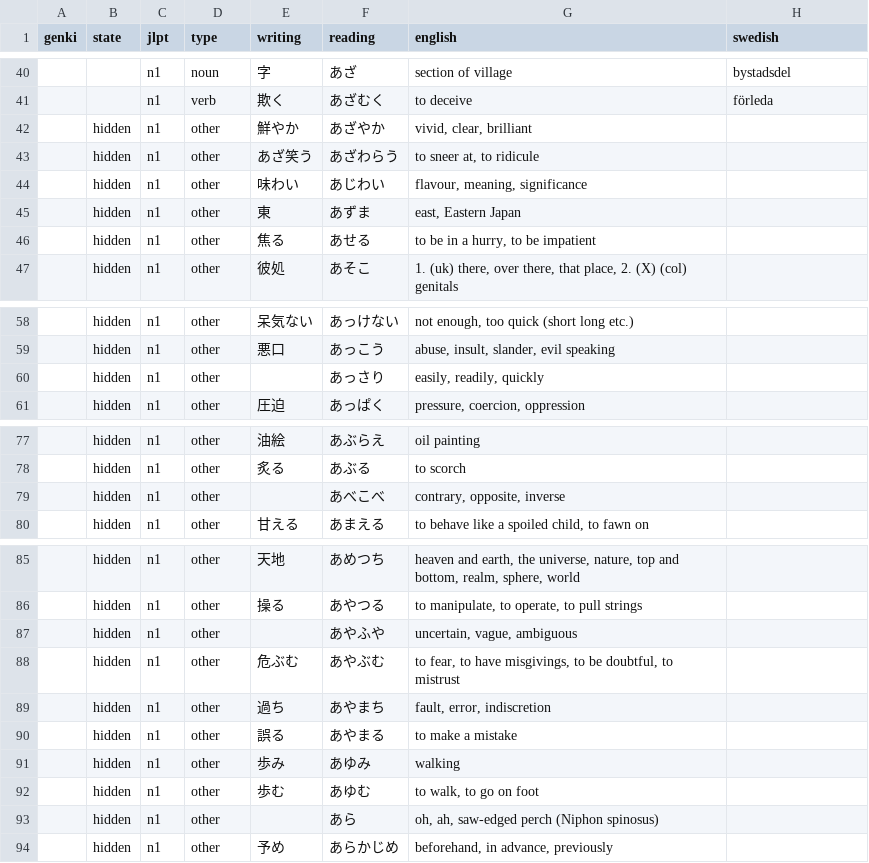
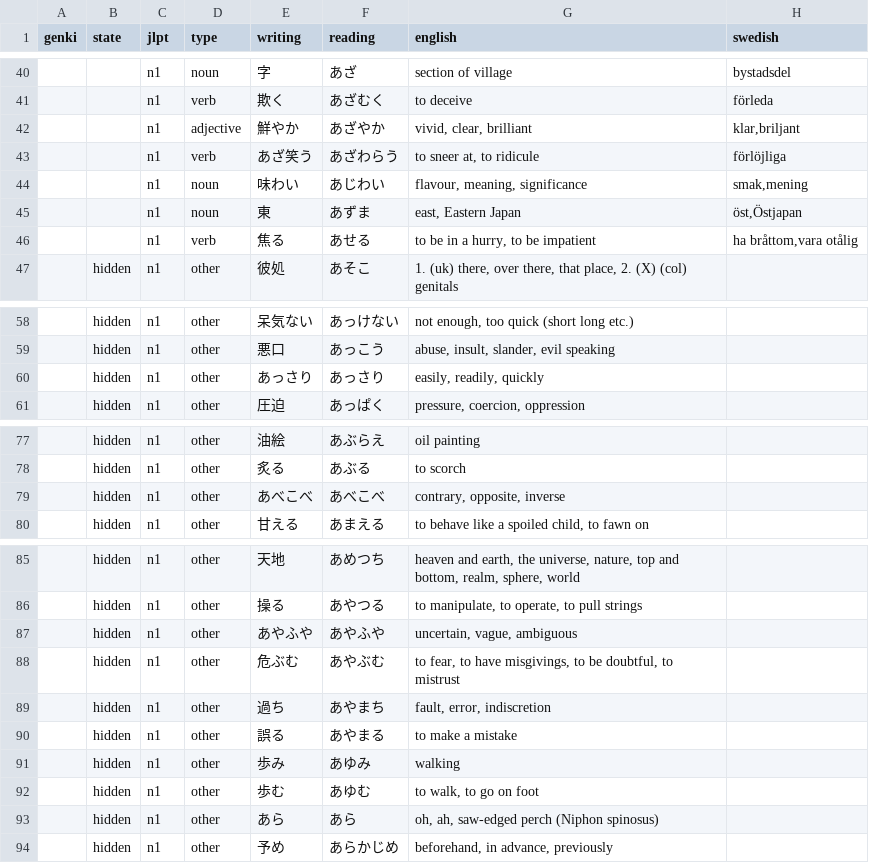
Before and after one commit to psandboge/japanese-lists-to-json, a CSV file: src/main/data/jlpt/n1_vocab_edited.csv, drawn as a sheet; only a part is shown, gaps mark what is left out; the diff covers the shown part only.

```diff
--- a/src/main/data/jlpt/n1_vocab_edited.csv
+++ b/src/main/data/jlpt/n1_vocab_edited.csv
@@ -41,7 +41,7 @@ genki|state|jlpt|type|writing|reading|english|swedish
 ||n1|verb|欺く|あざむく|to deceive|förleda
-|hidden|n1|other|鮮やか|あざやか|vivid, clear, brilliant
-|hidden|n1|other|あざ笑う|あざわらう|to sneer at, to ridicule
-|hidden|n1|other|味わい|あじわい|flavour, meaning, significance
-|hidden|n1|other|東|あずま|east, Eastern Japan
-|hidden|n1|other|焦る|あせる|to be in a hurry, to be impatient
+||n1|adjective|鮮やか|あざやか|vivid, clear, brilliant|klar,briljant
+||n1|verb|あざ笑う|あざわらう|to sneer at, to ridicule|förlöjliga
+||n1|noun|味わい|あじわい|flavour, meaning, significance|smak,mening
+||n1|noun|東|あずま|east, Eastern Japan|öst,Östjapan
+||n1|verb|焦る|あせる|to be in a hurry, to be impatient|ha bråttom,vara otålig
 |hidden|n1|other|彼処|あそこ|1. (uk) there, over there, that place, 2. (X) (col) genitals
@@ -59,3 +59,3 @@ genki|state|jlpt|type|writing|reading|english|swedish
 |hidden|n1|other|悪口|あっこう|abuse, insult, slander, evil speaking
-|hidden|n1|other||あっさり|easily, readily, quickly
+|hidden|n1|other|あっさり|あっさり|easily, readily, quickly
 |hidden|n1|other|圧迫|あっぱく|pressure, coercion, oppression
@@ -78,3 +78,3 @@ genki|state|jlpt|type|writing|reading|english|swedish
 |hidden|n1|other|炙る|あぶる|to scorch
-|hidden|n1|other||あべこべ|contrary, opposite, inverse
+|hidden|n1|other|あべこべ|あべこべ|contrary, opposite, inverse
 |hidden|n1|other|甘える|あまえる|to behave like a spoiled child, to fawn on
@@ -86,3 +86,3 @@ genki|state|jlpt|type|writing|reading|english|swedish
 |hidden|n1|other|操る|あやつる|to manipulate, to operate, to pull strings
-|hidden|n1|other||あやふや|uncertain, vague, ambiguous
+|hidden|n1|other|あやふや|あやふや|uncertain, vague, ambiguous
 |hidden|n1|other|危ぶむ|あやぶむ|to fear, to have misgivings, to be doubtful, to mistrust
@@ -92,3 +92,3 @@ genki|state|jlpt|type|writing|reading|english|swedish
 |hidden|n1|other|歩む|あゆむ|to walk, to go on foot
-|hidden|n1|other||あら|oh, ah, saw-edged perch (Niphon spinosus)
+|hidden|n1|other|あら|あら|oh, ah, saw-edged perch (Niphon spinosus)
 |hidden|n1|other|予め|あらかじめ|beforehand, in advance, previously
```
Also changed, not shown: 11 edited cells elsewhere in this file, src/main/data/jlpt/n2_vocab_edited.csv, src/main/data/jlpt/n3_vocab_edited.csv, 3 other files.
